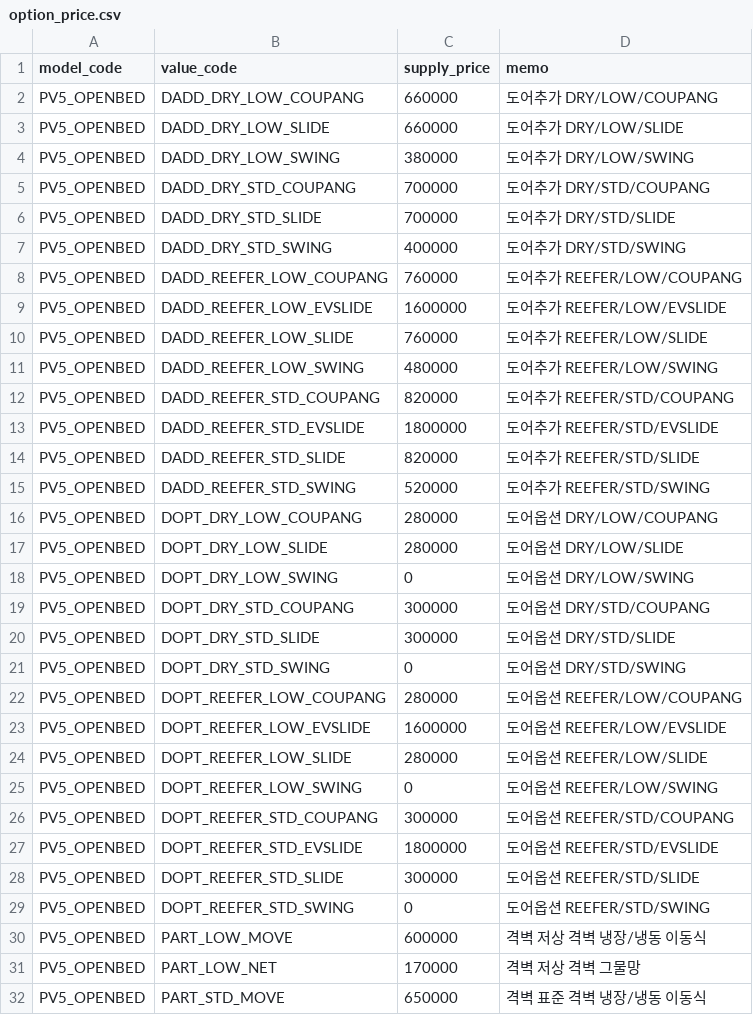
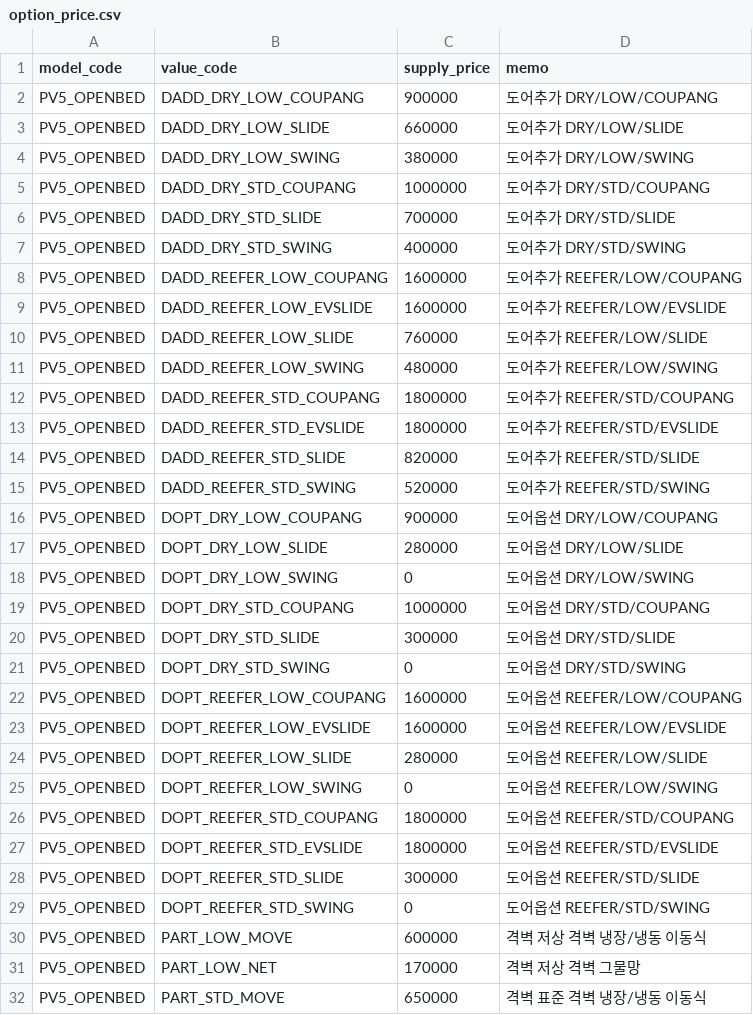
Before and after one commit to EVNSolution/buildup-ev, a CSV file: db/seed/option_price.csv, drawn as a sheet; only a part is shown; the diff covers the shown part only.

```diff
--- a/db/seed/option_price.csv
+++ b/db/seed/option_price.csv
@@ -1,9 +1,9 @@
 model_code,value_code,supply_price,memo
-PV5_OPENBED,DADD_DRY_LOW_COUPANG,660000,도어추가 DRY/LOW/COUPANG
+PV5_OPENBED,DADD_DRY_LOW_COUPANG,900000,도어추가 DRY/LOW/COUPANG
 PV5_OPENBED,DADD_DRY_LOW_SLIDE,660000,도어추가 DRY/LOW/SLIDE
 PV5_OPENBED,DADD_DRY_LOW_SWING,380000,도어추가 DRY/LOW/SWING
-PV5_OPENBED,DADD_DRY_STD_COUPANG,700000,도어추가 DRY/STD/COUPANG
+PV5_OPENBED,DADD_DRY_STD_COUPANG,1000000,도어추가 DRY/STD/COUPANG
 PV5_OPENBED,DADD_DRY_STD_SLIDE,700000,도어추가 DRY/STD/SLIDE
 PV5_OPENBED,DADD_DRY_STD_SWING,400000,도어추가 DRY/STD/SWING
-PV5_OPENBED,DADD_REEFER_LOW_COUPANG,760000,도어추가 REEFER/LOW/COUPANG
+PV5_OPENBED,DADD_REEFER_LOW_COUPANG,1600000,도어추가 REEFER/LOW/COUPANG
 PV5_OPENBED,DADD_REEFER_LOW_EVSLIDE,1600000,도어추가 REEFER/LOW/EVSLIDE
@@ -11,3 +11,3 @@ PV5_OPENBED,DADD_REEFER_LOW_SLIDE,760000,도어추가 REEFER/LOW/SLIDE
 PV5_OPENBED,DADD_REEFER_LOW_SWING,480000,도어추가 REEFER/LOW/SWING
-PV5_OPENBED,DADD_REEFER_STD_COUPANG,820000,도어추가 REEFER/STD/COUPANG
+PV5_OPENBED,DADD_REEFER_STD_COUPANG,1800000,도어추가 REEFER/STD/COUPANG
 PV5_OPENBED,DADD_REEFER_STD_EVSLIDE,1800000,도어추가 REEFER/STD/EVSLIDE
@@ -15,9 +15,9 @@ PV5_OPENBED,DADD_REEFER_STD_SLIDE,820000,도어추가 REEFER/STD/SLIDE
 PV5_OPENBED,DADD_REEFER_STD_SWING,520000,도어추가 REEFER/STD/SWING
-PV5_OPENBED,DOPT_DRY_LOW_COUPANG,280000,도어옵션 DRY/LOW/COUPANG
+PV5_OPENBED,DOPT_DRY_LOW_COUPANG,900000,도어옵션 DRY/LOW/COUPANG
 PV5_OPENBED,DOPT_DRY_LOW_SLIDE,280000,도어옵션 DRY/LOW/SLIDE
 PV5_OPENBED,DOPT_DRY_LOW_SWING,0,도어옵션 DRY/LOW/SWING
-PV5_OPENBED,DOPT_DRY_STD_COUPANG,300000,도어옵션 DRY/STD/COUPANG
+PV5_OPENBED,DOPT_DRY_STD_COUPANG,1000000,도어옵션 DRY/STD/COUPANG
 PV5_OPENBED,DOPT_DRY_STD_SLIDE,300000,도어옵션 DRY/STD/SLIDE
 PV5_OPENBED,DOPT_DRY_STD_SWING,0,도어옵션 DRY/STD/SWING
-PV5_OPENBED,DOPT_REEFER_LOW_COUPANG,280000,도어옵션 REEFER/LOW/COUPANG
+PV5_OPENBED,DOPT_REEFER_LOW_COUPANG,1600000,도어옵션 REEFER/LOW/COUPANG
 PV5_OPENBED,DOPT_REEFER_LOW_EVSLIDE,1600000,도어옵션 REEFER/LOW/EVSLIDE
@@ -25,3 +25,3 @@ PV5_OPENBED,DOPT_REEFER_LOW_SLIDE,280000,도어옵션 REEFER/LOW/SLIDE
 PV5_OPENBED,DOPT_REEFER_LOW_SWING,0,도어옵션 REEFER/LOW/SWING
-PV5_OPENBED,DOPT_REEFER_STD_COUPANG,300000,도어옵션 REEFER/STD/COUPANG
+PV5_OPENBED,DOPT_REEFER_STD_COUPANG,1800000,도어옵션 REEFER/STD/COUPANG
 PV5_OPENBED,DOPT_REEFER_STD_EVSLIDE,1800000,도어옵션 REEFER/STD/EVSLIDE
```
Also changed, not shown: 3 edited cells elsewhere in this file, 7 other files.
